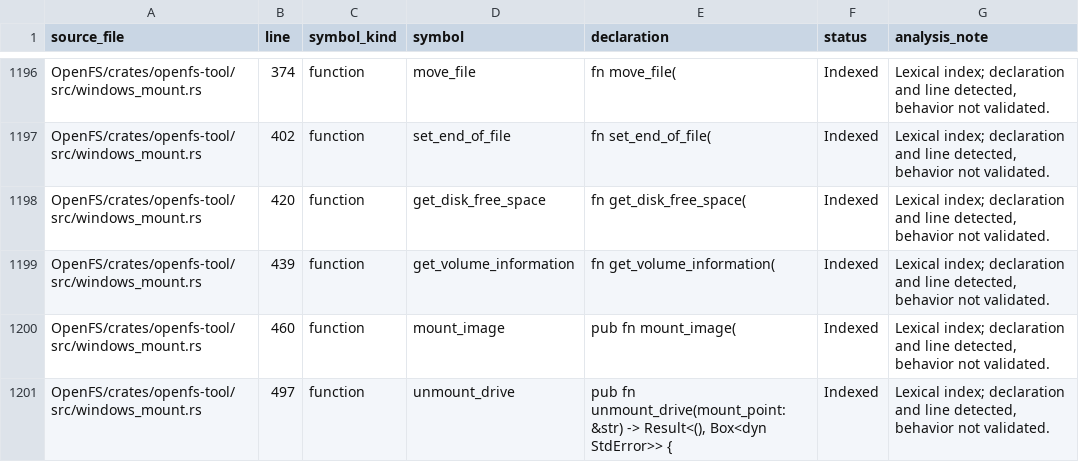
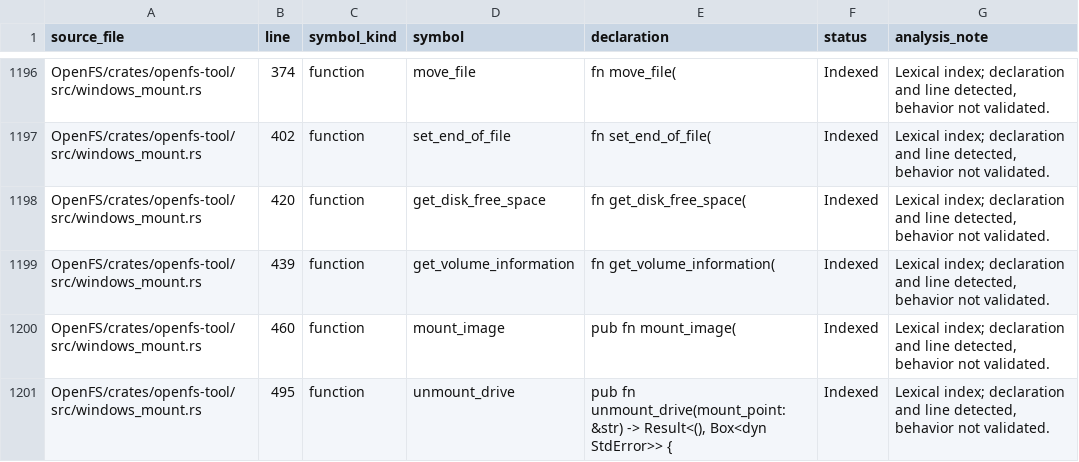
Before and after one commit to Likounsee/OpenFS, a CSV file: OpenFS/docs/INVENTAIRE_SYMBOLES.csv, drawn as a sheet; only a part is shown, gaps mark what is left out.

Commit message:
Refresh Dokany adapter inventory after API fix

```diff
--- a/OpenFS/docs/INVENTAIRE_SYMBOLES.csv
+++ b/OpenFS/docs/INVENTAIRE_SYMBOLES.csv
@@ -1200,2 +1200,2 @@ source_file,line,symbol_kind,symbol,declaration,status,analysis_note
 "OpenFS/crates/openfs-tool/src/windows_mount.rs","460","function","mount_image","pub fn mount_image(","Indexed","Lexical index; declaration and line detected, behavior not validated."
-"OpenFS/crates/openfs-tool/src/windows_mount.rs","497","function","unmount_drive","pub fn unmount_drive(mount_point: &str) -> Result<(), Box<dyn StdError>> {","Indexed","Lexical index; declaration and line detected, behavior not validated."
+"OpenFS/crates/openfs-tool/src/windows_mount.rs","495","function","unmount_drive","pub fn unmount_drive(mount_point: &str) -> Result<(), Box<dyn StdError>> {","Indexed","Lexical index; declaration and line detected, behavior not validated."
```
